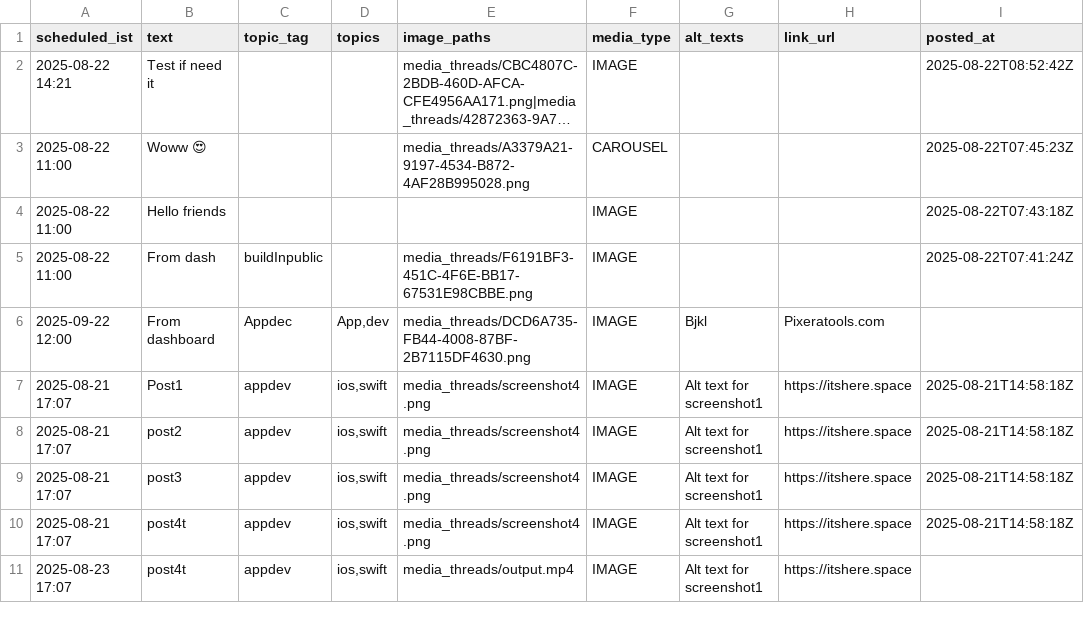
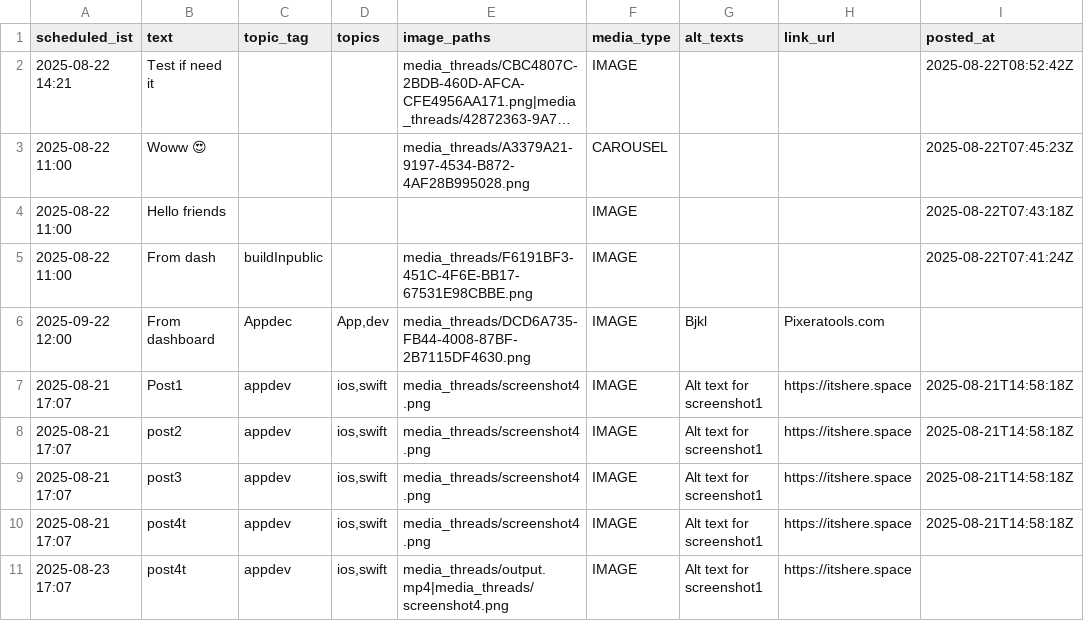
Before and after one commit to swi-parth-ft/instaMedia, a CSV file: content_threads.csv, drawn as a sheet; long unchanged cells end in ….

Commit message:
Update content_threads.csv

```diff
--- a/content_threads.csv
+++ b/content_threads.csv
@@ -10,2 +10,2 @@ scheduled_ist,text,topic_tag,topics,image_paths,media_type,alt_texts,link_url,po
 "2025-08-21 17:07","post4t","appdev","ios,swift","media_threads/screenshot4.png","IMAGE","Alt text for screenshot1","https://itshere.space","2025-08-21T14:58:18Z"
-"2025-08-23 17:07","post4t","appdev","ios,swift","media_threads/output.mp4","IMAGE","Alt text for screenshot1","https://itshere.space",""
+"2025-08-23 17:07","post4t","appdev","ios,swift","media_threads/output.mp4|media_threads/screenshot4.png","IMAGE","Alt text for screenshot1","https://itshere.space",""
```
